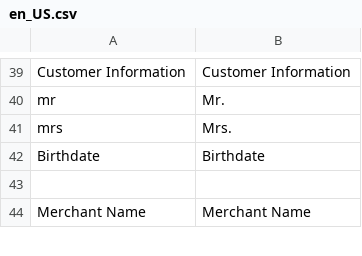
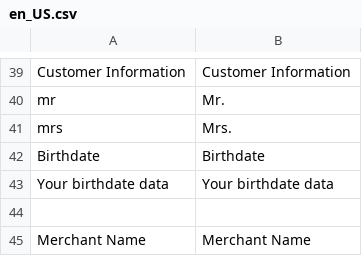
Before and after one commit to unzerdev/magento2, a CSV file: i18n/en_US.csv, drawn as a sheet; only a part is shown, gaps mark what is left out; the diff names each change by its address in the sheet, - before the commit and + after, or states it on an @@ line.

```diff
--- a/i18n/en_US.csv
+++ b/i18n/en_US.csv
+row 43: Your birthdate data | Your birthdate data
```
Also changed, not shown: i18n/de_DE.csv, 18 other files.
